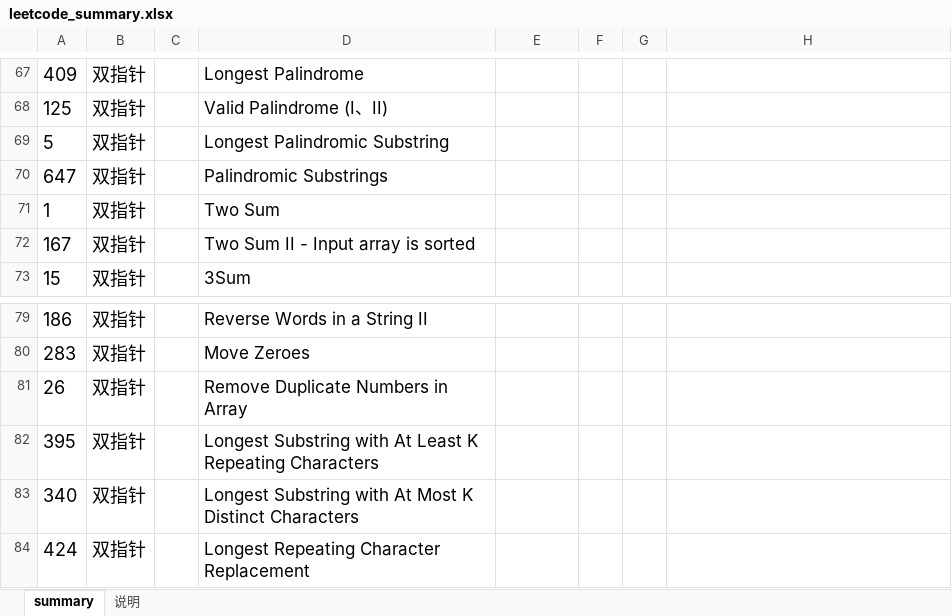
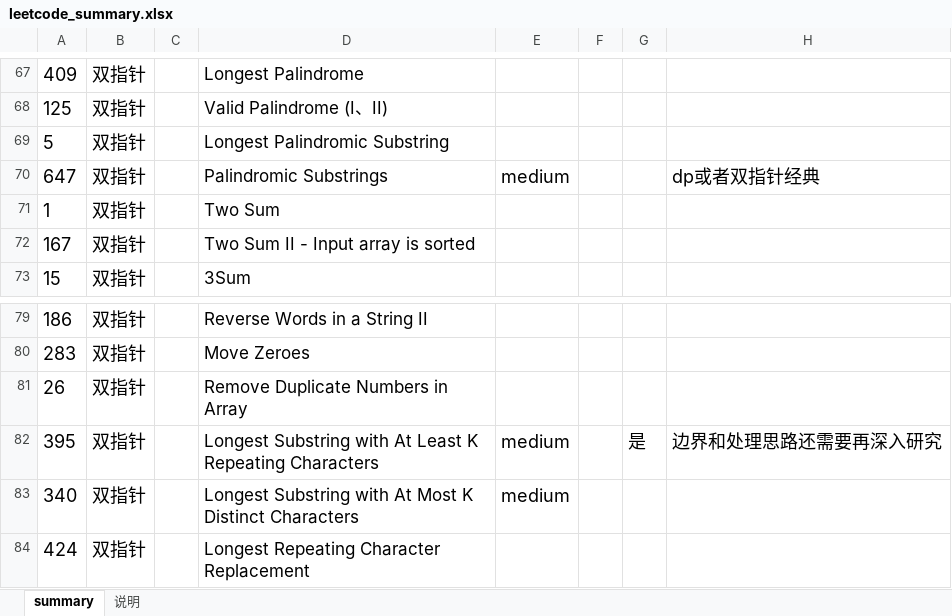
Before and after one commit to aristotle0x01/en-route, an Excel workbook: java/java_reference/src/leetcode/leetcode_summary.xlsx, sheet summary, drawn as a sheet; only a part is shown, gaps mark what is left out; values as stored, in another font and other column widths than the file's, no borders; the diff names each change by its address in the sheet, - before the commit and + after, or states it on an @@ line.

Commit message:
leetcode 395 340

```diff
--- a/java/java_reference/src/leetcode/leetcode_summary.xlsx (sheet summary)
+++ b/java/java_reference/src/leetcode/leetcode_summary.xlsx (sheet summary)
-E70: (empty)
+E70: medium
-H70: (empty)
+H70: dp或者双指针经典
-E82:E83: (empty)
+E82:E83: medium
-G82: (empty)
+G82: 是
-H82: (empty)
+H82: 边界和处理思路还需要再深入研究
```
Also changed, not shown: 3 other files.
